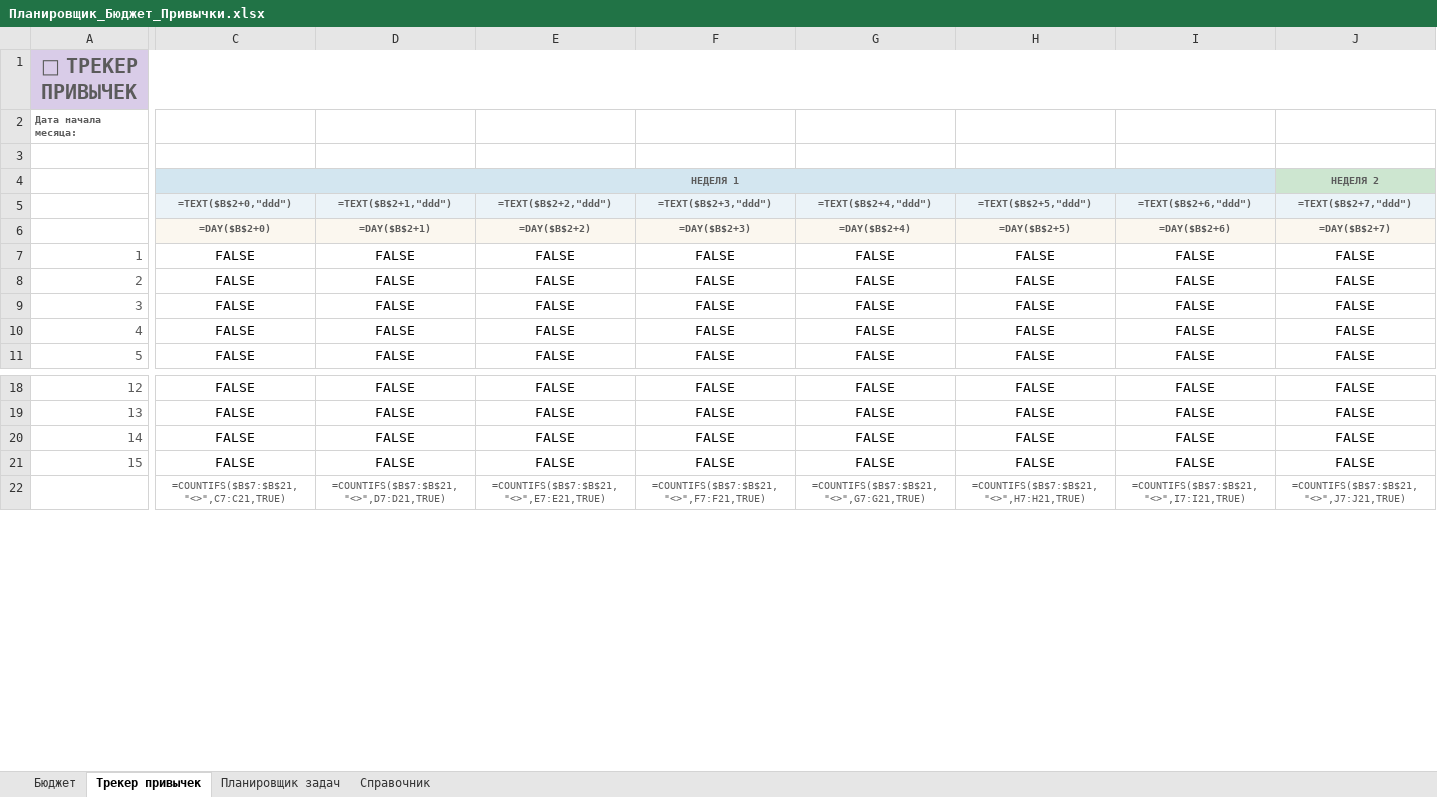
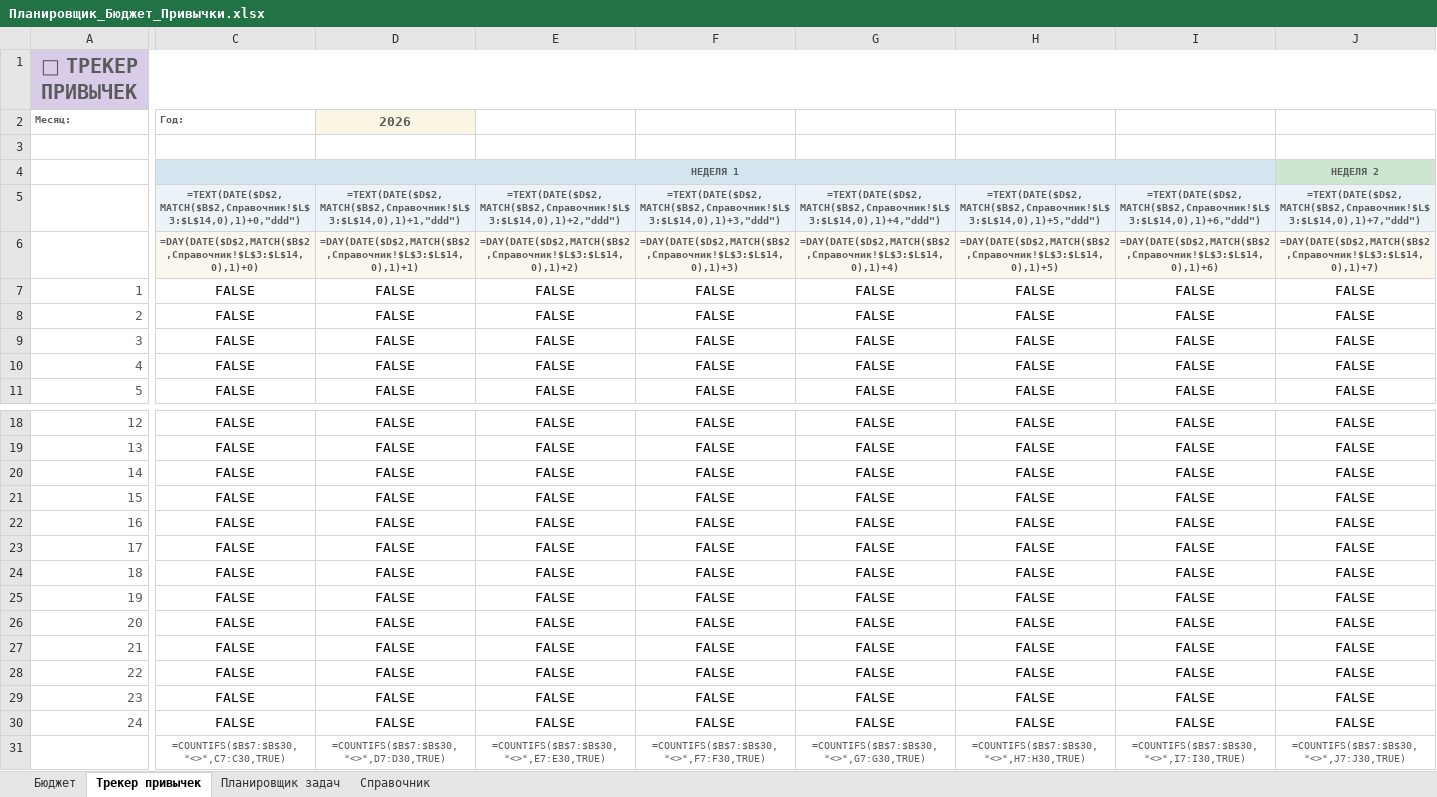
Before and after one commit to zvanna10199-hash/hello-world, an Excel workbook: Планировщик_Бюджет_Привычки.xlsx, sheet Трекер привычек, drawn as a sheet; only a part is shown, gaps mark what is left out; values as stored, in another font and other column widths than the file's, no borders; formulas without a stored value are shown as written; conditional formats not drawn; removed rows and columns are numbered as before the commit, all else as after; rows hold the shown columns only; the diff covers the shown part only; the diff names each change by its address in the sheet, - before the commit and + after, or states it on an @@ line.

```diff
--- a/Планировщик_Бюджет_Привычки.xlsx (sheet Трекер привычек)
+++ b/Планировщик_Бюджет_Привычки.xlsx (sheet Трекер привычек)
-row 2: Дата начала месяца:
+row 2: Месяц: | Год: | 2026
-row 5:  | =TEXT($B$2+0,"ddd") | =TEXT($B$2+1,"ddd") | =TEXT($B$2+2,"ddd") | =TEXT($B$2+3,"ddd") | =TEXT($B$2+4,"ddd") | =TEXT($B$2+5,"ddd") | =TEXT($B$2+6,"ddd") | =TEXT($B$2+7,"ddd")
-row 6:  | =DAY($B$2+0) | =DAY($B$2+1) | =DAY($B$2+2) | =DAY($B$2+3) | =DAY($B$2+4) | =DAY($B$2+5) | =DAY($B$2+6) | =DAY($B$2+7)
+row 5:  | =TEXT(DATE($D$2,MATCH($B$2,Справочник!$L$3:$L$14,0),1)+0,"ddd") | =TEXT(DATE($D$2,MATCH($B$2,Справочник!$L$3:$L$14,0),1)+1,"ddd") | =TEXT(DATE($D$2,MATCH($B$2,Справочник!$L$3:$L$14,0),1)+2,"ddd") | =TEXT(DATE($D$2,MATCH($B$2,Справочник!$L$3:$L$14,0),1)+3,"ddd") | =TEXT(DATE($D$2,MATCH($B$2,Справочник!$L$3:$L$14,0),1)+4,"ddd") | =TEXT(DATE($D$2,MATCH($B$2,Справочник!$L$3:$L$14,0),1)+5,"ddd") | =TEXT(DATE($D$2,MATCH($B$2,Справочник!$L$3:$L$14,0),1)+6,"ddd") | =TEXT(DATE($D$2,MATCH($B$2,Справочник!$L$3:$L$14,0),1)+7,"ddd")
+row 6:  | =DAY(DATE($D$2,MATCH($B$2,Справочник!$L$3:$L$14,0),1)+0) | =DAY(DATE($D$2,MATCH($B$2,Справочник!$L$3:$L$14,0),1)+1) | =DAY(DATE($D$2,MATCH($B$2,Справочник!$L$3:$L$14,0),1)+2) | =DAY(DATE($D$2,MATCH($B$2,Справочник!$L$3:$L$14,0),1)+3) | =DAY(DATE($D$2,MATCH($B$2,Справочник!$L$3:$L$14,0),1)+4) | =DAY(DATE($D$2,MATCH($B$2,Справочник!$L$3:$L$14,0),1)+5) | =DAY(DATE($D$2,MATCH($B$2,Справочник!$L$3:$L$14,0),1)+6) | =DAY(DATE($D$2,MATCH($B$2,Справочник!$L$3:$L$14,0),1)+7)
+row 22: 16 | FALSE | FALSE | FALSE | FALSE | FALSE | FALSE | FALSE | FALSE
+row 23: 17 | FALSE | FALSE | FALSE | FALSE | FALSE | FALSE | FALSE | FALSE
+row 24: 18 | FALSE | FALSE | FALSE | FALSE | FALSE | FALSE | FALSE | FALSE
+row 25: 19 | FALSE | FALSE | FALSE | FALSE | FALSE | FALSE | FALSE | FALSE
+row 26: 20 | FALSE | FALSE | FALSE | FALSE | FALSE | FALSE | FALSE | FALSE
+row 27: 21 | FALSE | FALSE | FALSE | FALSE | FALSE | FALSE | FALSE | FALSE
+row 28: 22 | FALSE | FALSE | FALSE | FALSE | FALSE | FALSE | FALSE | FALSE
+row 29: 23 | FALSE | FALSE | FALSE | FALSE | FALSE | FALSE | FALSE | FALSE
+row 30: 24 | FALSE | FALSE | FALSE | FALSE | FALSE | FALSE | FALSE | FALSE
-C31: =COUNTIFS($B$7:$B$21,"<>",C7:C21,TRUE)
+C31: =COUNTIFS($B$7:$B$30,"<>",C7:C30,TRUE)
-D31: =COUNTIFS($B$7:$B$21,"<>",D7:D21,TRUE)
+D31: =COUNTIFS($B$7:$B$30,"<>",D7:D30,TRUE)
-E31: =COUNTIFS($B$7:$B$21,"<>",E7:E21,TRUE)
+E31: =COUNTIFS($B$7:$B$30,"<>",E7:E30,TRUE)
-F31: =COUNTIFS($B$7:$B$21,"<>",F7:F21,TRUE)
+F31: =COUNTIFS($B$7:$B$30,"<>",F7:F30,TRUE)
-G31: =COUNTIFS($B$7:$B$21,"<>",G7:G21,TRUE)
+G31: =COUNTIFS($B$7:$B$30,"<>",G7:G30,TRUE)
-H31: =COUNTIFS($B$7:$B$21,"<>",H7:H21,TRUE)
+H31: =COUNTIFS($B$7:$B$30,"<>",H7:H30,TRUE)
-I31: =COUNTIFS($B$7:$B$21,"<>",I7:I21,TRUE)
+I31: =COUNTIFS($B$7:$B$30,"<>",I7:I30,TRUE)
-J31: =COUNTIFS($B$7:$B$21,"<>",J7:J21,TRUE)
+J31: =COUNTIFS($B$7:$B$30,"<>",J7:J30,TRUE)
```
Also changed, not shown: 17 added rows, 90 edited cells, cell formats and merged cells elsewhere in this sheet, 1 other file.
